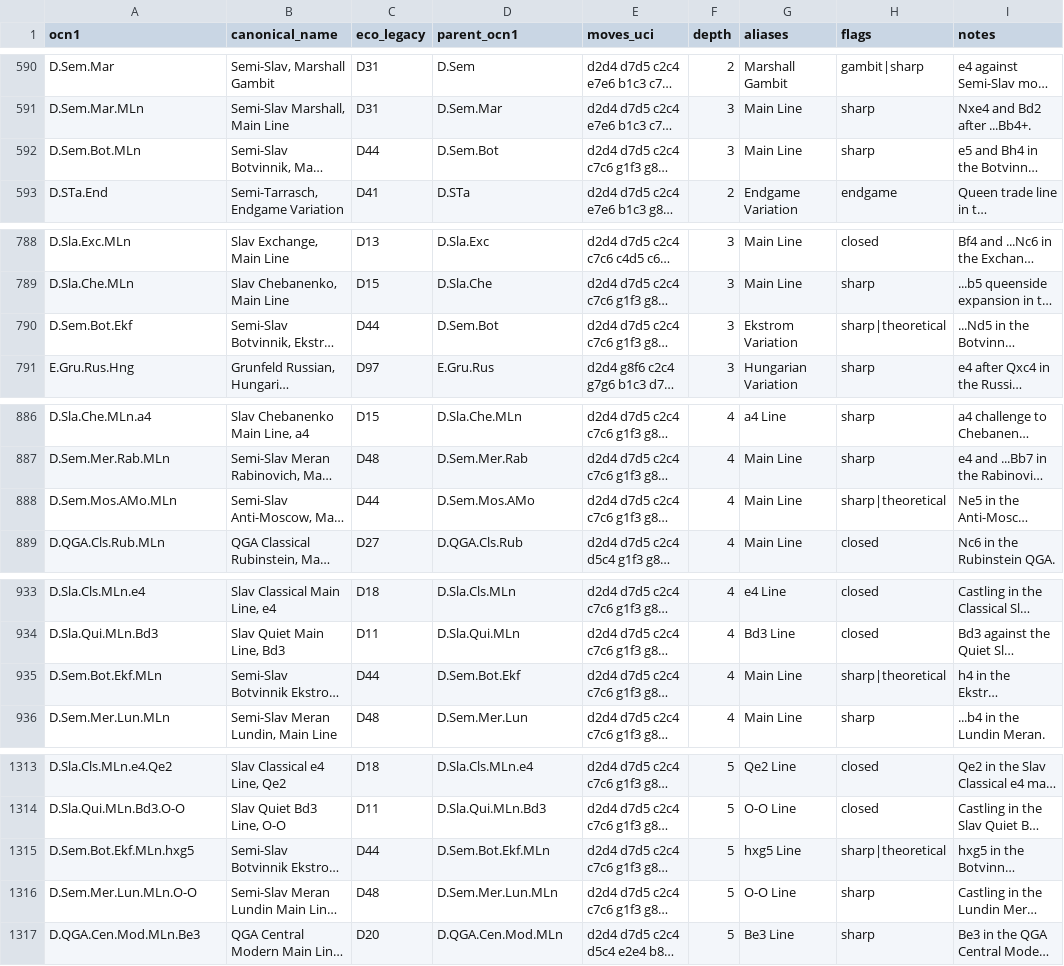
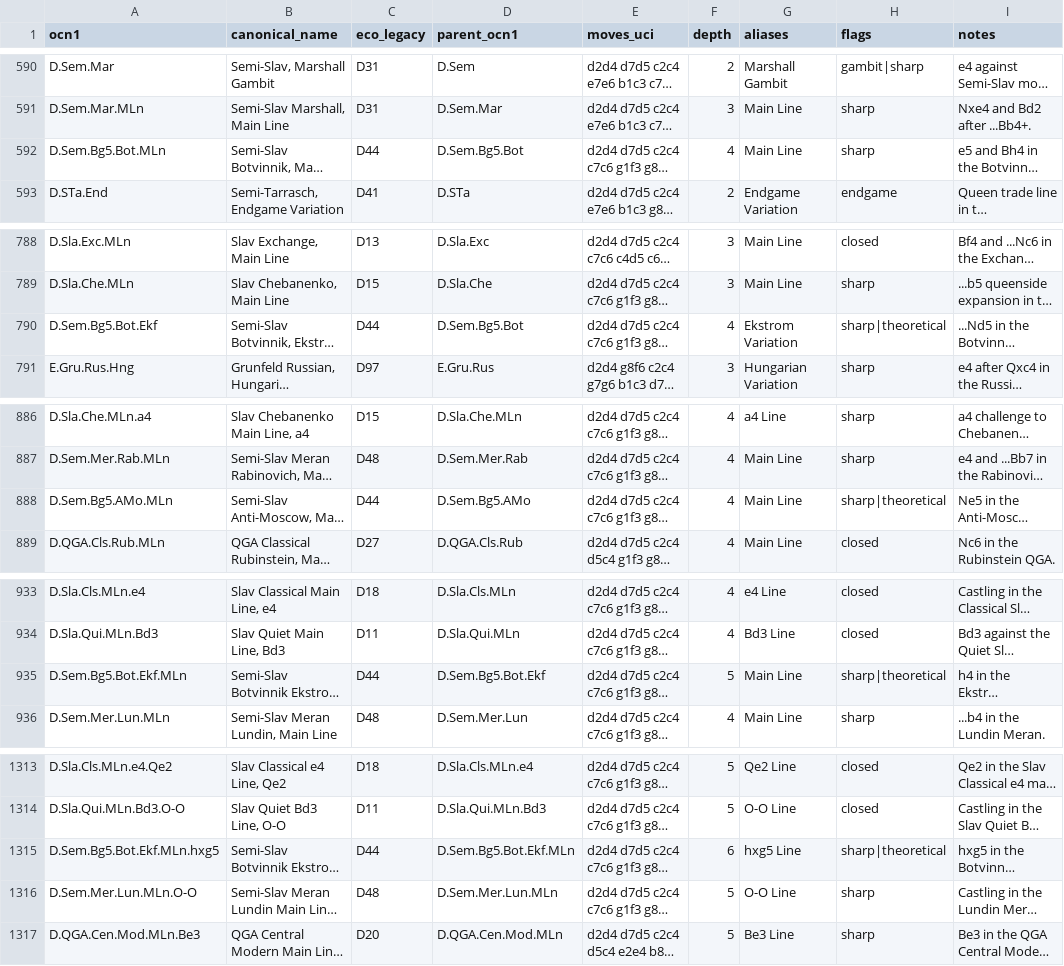
Before and after one commit to escacsfigueres/ocn, a CSV file: catalog/ocn-1.csv, drawn as a sheet; only a part is shown, gaps mark what is left out; long unchanged cells end in …; the diff covers the shown part only; the diff names each change by its address in the sheet, - before the commit and + after, or states it on an @@ line.

```diff
--- a/catalog/ocn-1.csv
+++ b/catalog/ocn-1.csv
-A592 (ocn1): D.Sem.Bot.MLn
+A592 (ocn1): D.Sem.Bg5.Bot.MLn
-D592 (parent_ocn1): D.Sem.Bot
+D592 (parent_ocn1): D.Sem.Bg5.Bot
-F592 (depth): 3
+F592 (depth): 4
-A790 (ocn1): D.Sem.Bot.Ekf
+A790 (ocn1): D.Sem.Bg5.Bot.Ekf
-D790 (parent_ocn1): D.Sem.Bot
+D790 (parent_ocn1): D.Sem.Bg5.Bot
-F790 (depth): 3
+F790 (depth): 4
-A888 (ocn1): D.Sem.Mos.AMo.MLn
+A888 (ocn1): D.Sem.Bg5.AMo.MLn
-D888 (parent_ocn1): D.Sem.Mos.AMo
+D888 (parent_ocn1): D.Sem.Bg5.AMo
-A935 (ocn1): D.Sem.Bot.Ekf.MLn
+A935 (ocn1): D.Sem.Bg5.Bot.Ekf.MLn
-D935 (parent_ocn1): D.Sem.Bot.Ekf
+D935 (parent_ocn1): D.Sem.Bg5.Bot.Ekf
-F935 (depth): 4
+F935 (depth): 5
-A1315 (ocn1): D.Sem.Bot.Ekf.MLn.hxg5
+A1315 (ocn1): D.Sem.Bg5.Bot.Ekf.MLn.hxg5
-D1315 (parent_ocn1): D.Sem.Bot.Ekf.MLn
+D1315 (parent_ocn1): D.Sem.Bg5.Bot.Ekf.MLn
-F1315 (depth): 5
+F1315 (depth): 6
```
Also changed, not shown: 36 edited cells elsewhere in this file.
